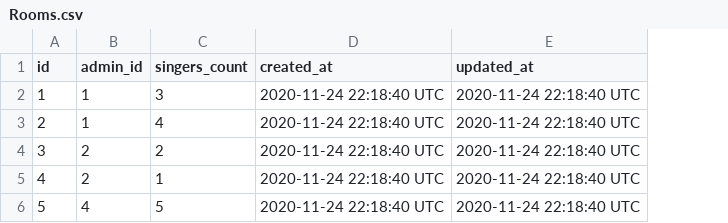
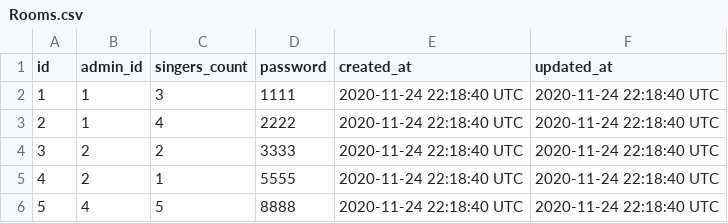
Before and after one commit to luisptmdf-appdev/abusos-tropicais, a CSV file: lib/csvs/Rooms.csv, drawn as a sheet; the diff names each change by its address in the sheet, - before the commit and + after, or states it on an @@ line.

```diff
--- a/lib/csvs/Rooms.csv
+++ b/lib/csvs/Rooms.csv
+column D (password), rows 2-6: 1111 | 2222 | 3333 | 5555 | 8888
```
Also changed, not shown: lib/csvs/Songs_queues.csv, 26 other files.
